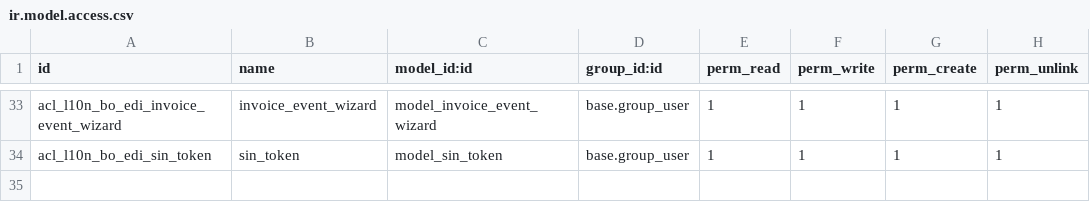
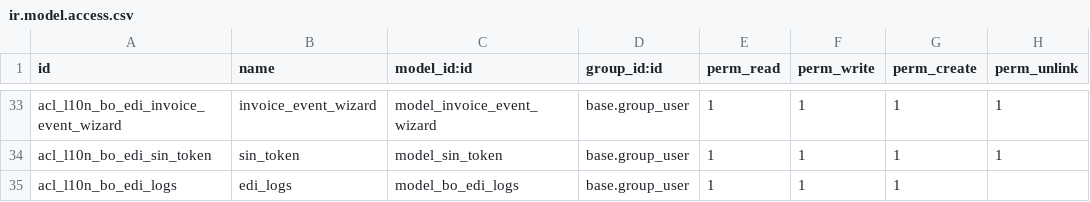
Before and after one commit to IKSOLAL/addiuva.odoo.com, a CSV file: l10n_bo_edi/security/ir.model.access.csv, drawn as a sheet; only a part is shown, gaps mark what is left out; the diff names each change by its address in the sheet, - before the commit and + after, or states it on an @@ line.

```diff
--- a/l10n_bo_edi/security/ir.model.access.csv
+++ b/l10n_bo_edi/security/ir.model.access.csv
+row 35: acl_l10n_bo_edi_logs | edi_logs | model_bo_edi_logs | base.group_user | 1 | 1 | 1
```
Also changed, not shown: 7 other files.
